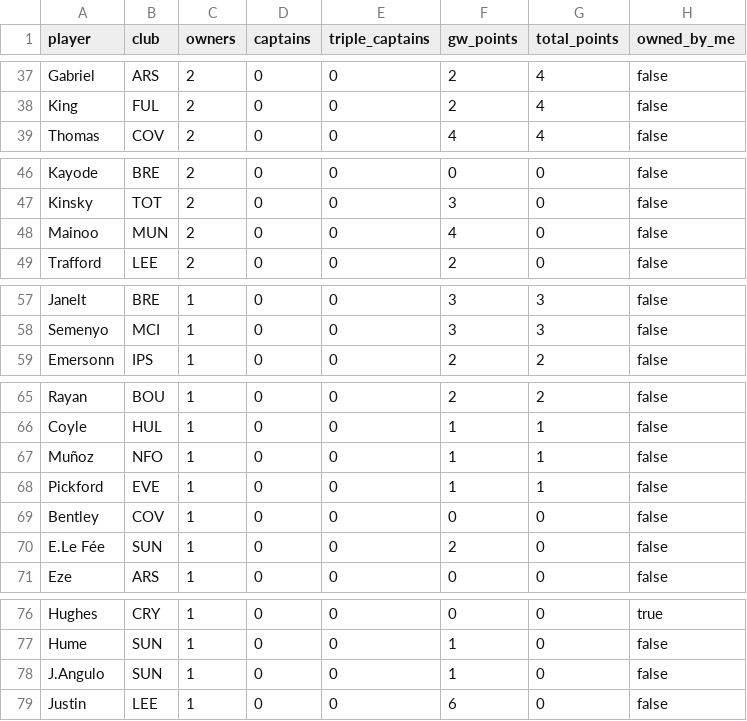
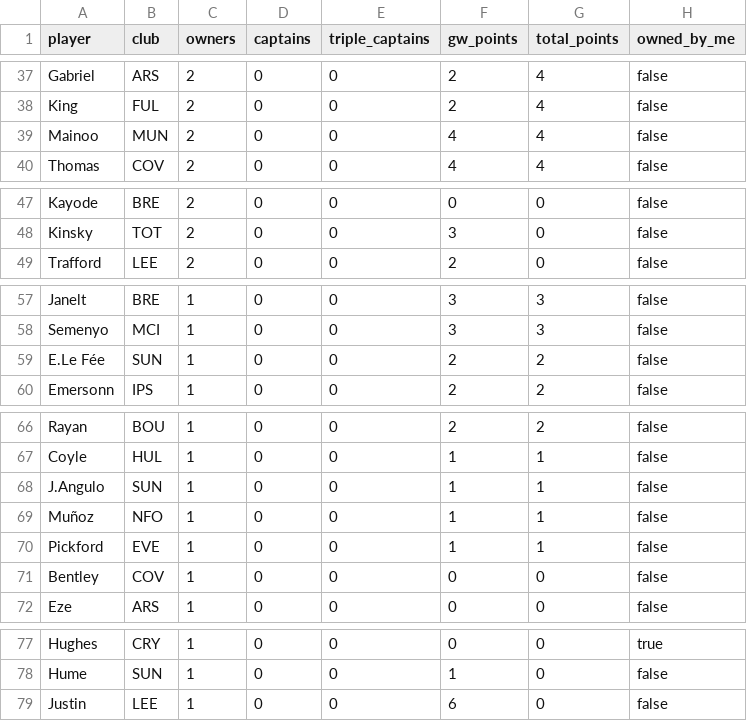
Before and after one commit to kanitnany-cloud/GPTxMe, a CSV file: mini-league/player-template-gw6.csv, drawn as a sheet; only a part is shown, gaps mark what is left out; removed rows and columns are numbered as before the commit, all else as after; the diff covers the shown part only; the diff names each change by its address in the sheet, - before the commit and + after, or states it on an @@ line.

```diff
--- a/mini-league/player-template-gw6.csv
+++ b/mini-league/player-template-gw6.csv
+row 39: Mainoo | MUN | 2 | 0 | 0 | 4 | 4 | false
-row 48: Mainoo | MUN | 2 | 0 | 0 | 4 | 0 | false
+row 59: E.Le Fée | SUN | 1 | 0 | 0 | 2 | 2 | false
+row 68: J.Angulo | SUN | 1 | 0 | 0 | 1 | 1 | false
-row 70: E.Le Fée | SUN | 1 | 0 | 0 | 2 | 0 | false
-row 78: J.Angulo | SUN | 1 | 0 | 0 | 1 | 0 | false
```
Also changed, not shown: 3 edited cells elsewhere in this file, mini-league/team-summary-gw6.csv, 3 other files.
